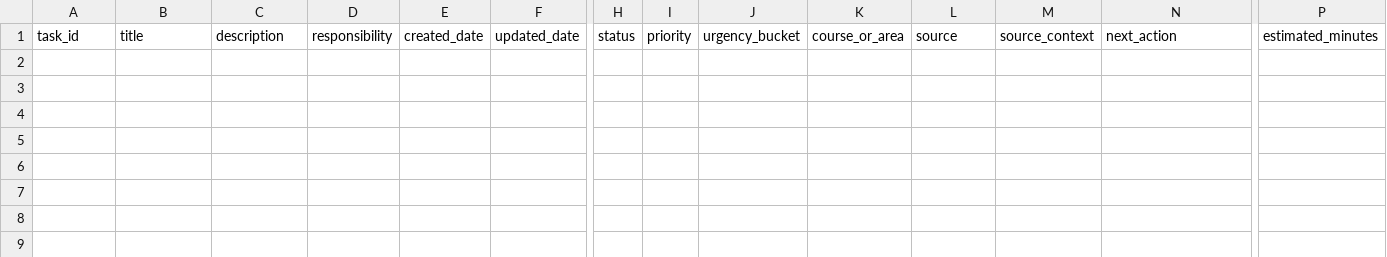
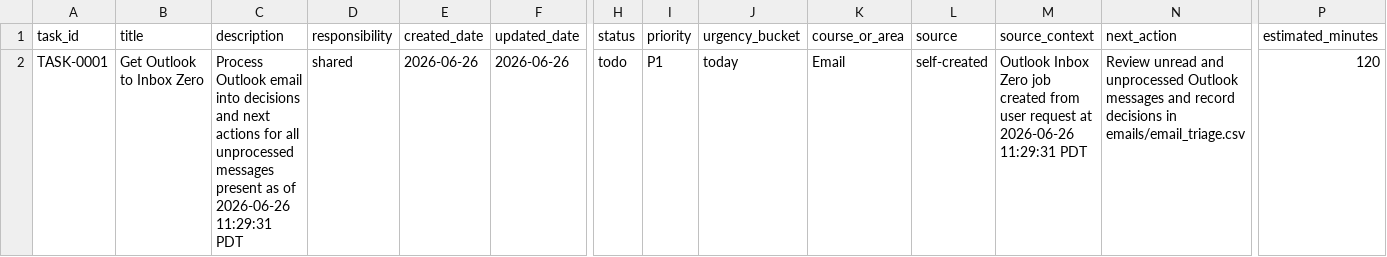
Before and after one commit to commotum/SU26, a CSV file: tasks/task_log.csv, drawn as a sheet; only a part is shown, gaps mark what is left out; rows hold the shown columns only; the diff names each change by its address in the sheet, - before the commit and + after, or states it on an @@ line.

Commit message:
Add Outlook inbox zero triage task and email schema fields

```diff
--- a/tasks/task_log.csv
+++ b/tasks/task_log.csv
+row 2: TASK-0001 | Get Outlook to Inbox Zero | Process Outlook email into decisions and next actions for all unprocessed messages present as of 2026-06-26 11:29:31 PDT | shared | 2026-06-26 | 2026-06-26 | todo | P1 | today | Email | self-created | Outlook Inbox Zero job created from user request at 2026-06-26 11:29:31 PDT | Review unread and unprocessed Outlook messages and record decisions in emails/email_triage.csv | 120
```
Also changed, not shown: 7 other files.
